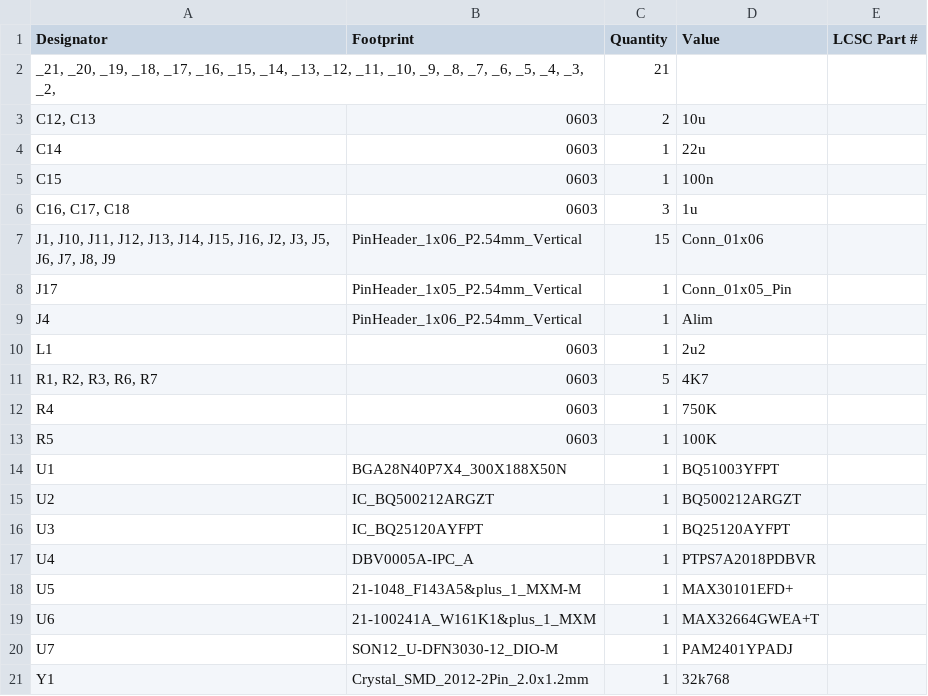
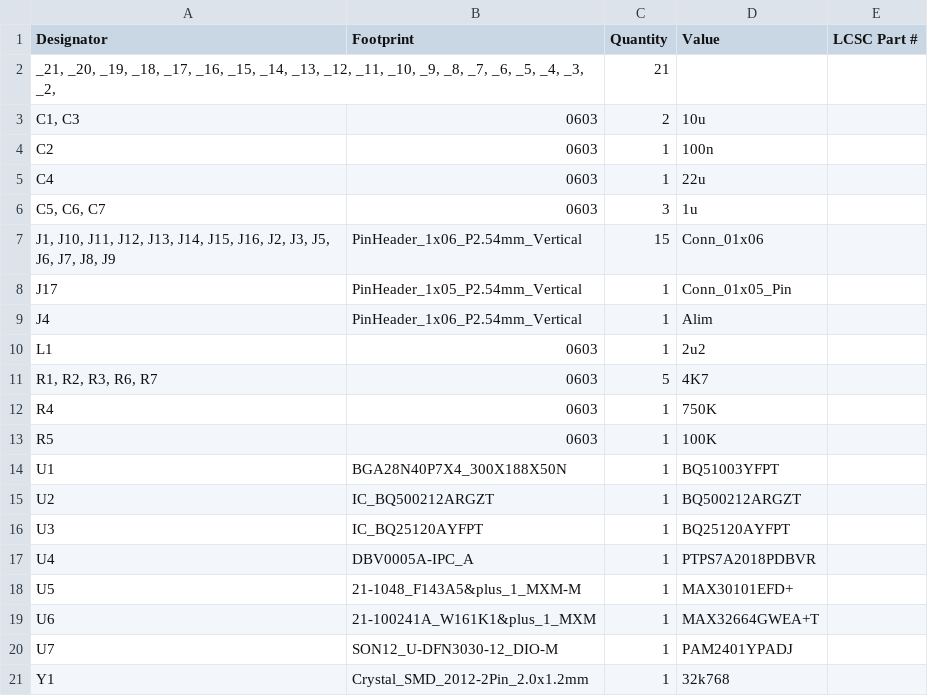
Before and after one commit to Coloc-CORP/gring-go, a CSV file: HARDWARE/Gringo/production/bom.csv, drawn as a sheet.

Commit message:
Update the eval kit PCB and production files

```diff
--- a/HARDWARE/Gringo/production/bom.csv
+++ b/HARDWARE/Gringo/production/bom.csv
@@ -2,6 +2,6 @@
 "_21, _20, _19, _18, _17, _16, _15, _14, _13, _12, _11, _10, _9, _8, _7, _6, _5, _4, _3, _2, ",,21,,
-"C12, C13",0603,2,10u,
-C14,0603,1,22u,
-C15,0603,1,100n,
-"C16, C17, C18",0603,3,1u,
+"C1, C3",0603,2,10u,
+C2,0603,1,100n,
+C4,0603,1,22u,
+"C5, C6, C7",0603,3,1u,
 "J1, J10, J11, J12, J13, J14, J15, J16, J2, J3, J5, J6, J7, J8, J9",PinHeader_1x06_P2.54mm_Vertical,15,Conn_01x06,
```
Also changed, not shown: HARDWARE/Gringo/production/designators.csv, HARDWARE/Gringo/production/positions.csv, 8 other files.
